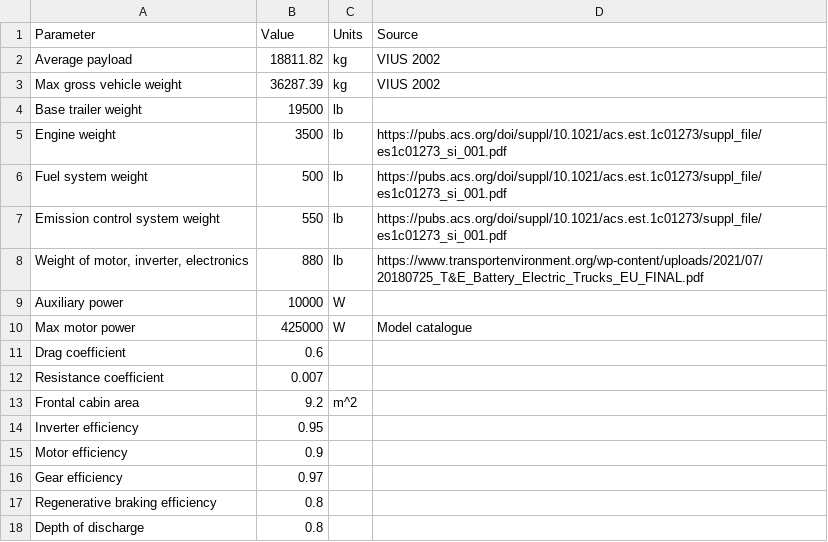
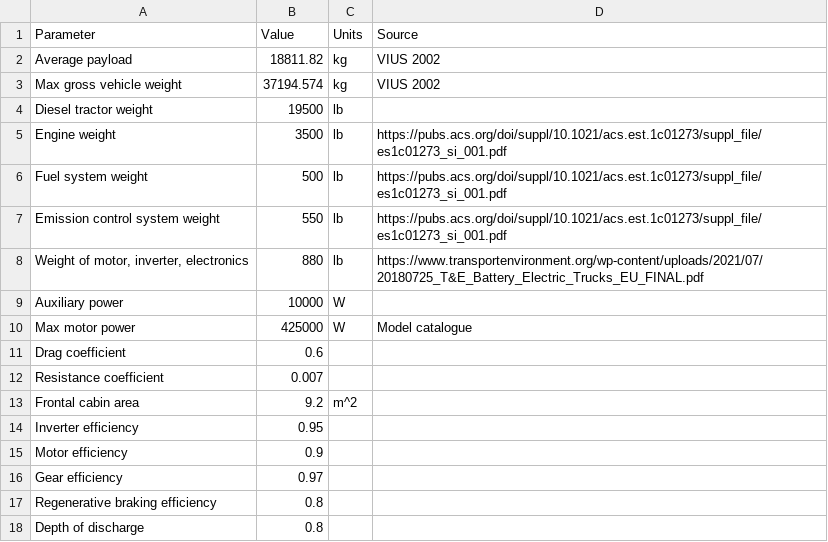
Before and after one commit to mcsc-impact-climate/Green_Trucking_Analysis, a CSV file: data/default_truck_params.csv, drawn as a sheet.

Commit message:
Update for parameter tuning to match Tesla Semi results

```diff
--- a/data/default_truck_params.csv
+++ b/data/default_truck_params.csv
@@ -2,4 +2,4 @@ Parameter,Value,Units,Source
 Average payload,18811.82,kg,VIUS 2002
-Max gross vehicle weight,36287.39,kg,VIUS 2002
-Base trailer weight,19500,lb,
+Max gross vehicle weight,37194.574,kg,VIUS 2002
+Diesel tractor weight,19500,lb,
 Engine weight,3500,lb,https://pubs.acs.org/doi/suppl/10.1021/acs.est.1c01273/suppl_file/es1c01273_si_001.pdf
```
Also changed, not shown: 3 other files.
